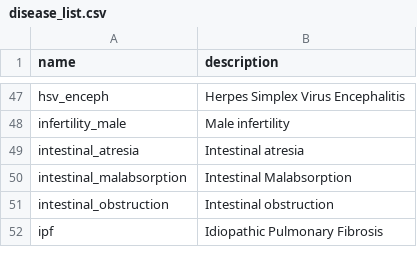
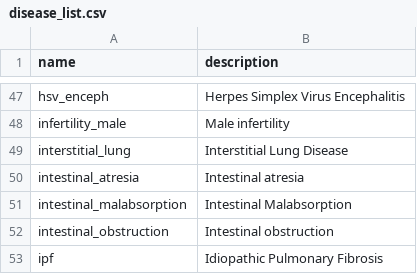
Before and after one commit to aarmiller/codeBuildr, a CSV file: inst/extdata/disease_list.csv, drawn as a sheet; only a part is shown, gaps mark what is left out; the diff names each change by its address in the sheet, - before the commit and + after, or states it on an @@ line.

Commit message:
add interstitial lung

```diff
--- a/inst/extdata/disease_list.csv
+++ b/inst/extdata/disease_list.csv
+row 49: interstitial_lung | Interstitial Lung Disease
```
Also changed, not shown: 2 other files.
